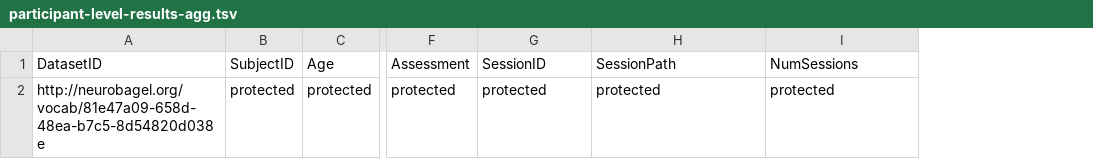
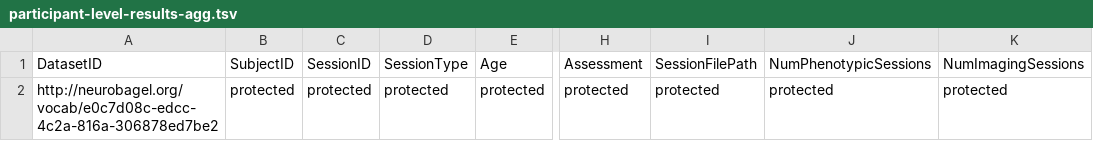
Before and after one commit to neurobagel/neurobagel_examples, a TSV file: query-tool-results/participant-level-results-agg.tsv, drawn as a sheet; only a part is shown, gaps mark what is left out; addresses are those after the commit; the diff names each change by its address in the sheet, - before the commit and + after, or states it on an @@ line.

```diff
--- a/query-tool-results/participant-level-results-agg.tsv
+++ b/query-tool-results/participant-level-results-agg.tsv
+column C, rows 1-2: SessionID | protected
+column D, rows 1-2: SessionType | protected
-I1: SessionID
+I1: SessionFilePath
-J1: SessionPath
+J1: NumPhenotypicSessions
-K1: NumSessions
+K1: NumImagingSessions
-A2: http://neurobagel.org/vocab/81e47a09-658d-48ea-b7c5-8d54820d038e
+A2: http://neurobagel.org/vocab/e0c7d08c-edcc-4c2a-816a-306878ed7be2
```
Also changed, not shown: query-tool-results/dataset-level-results.tsv, query-tool-results/participant-level-results.tsv.
